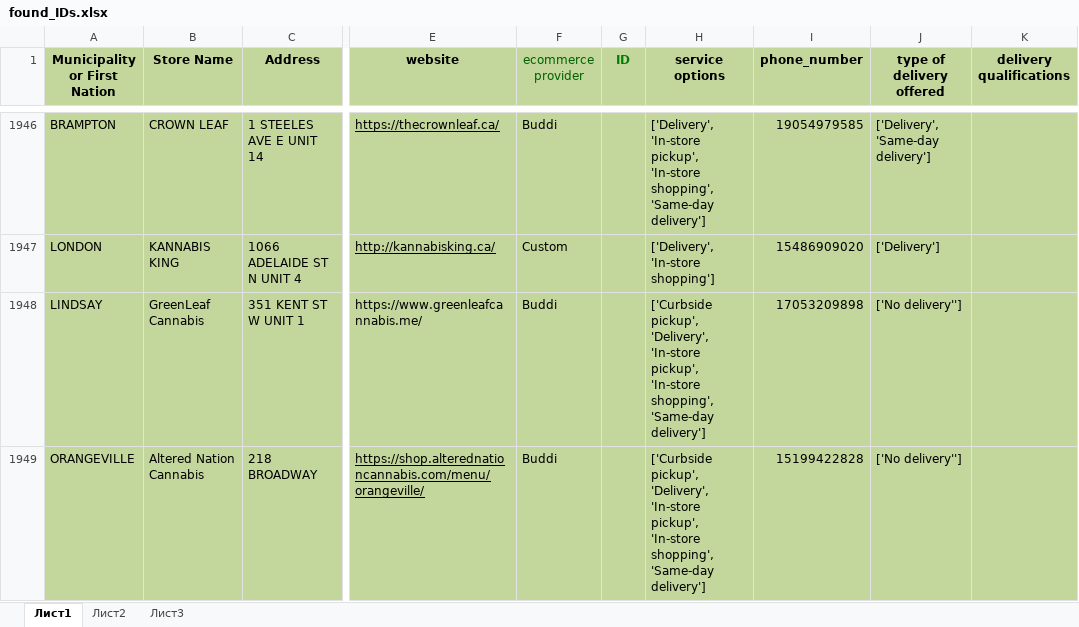
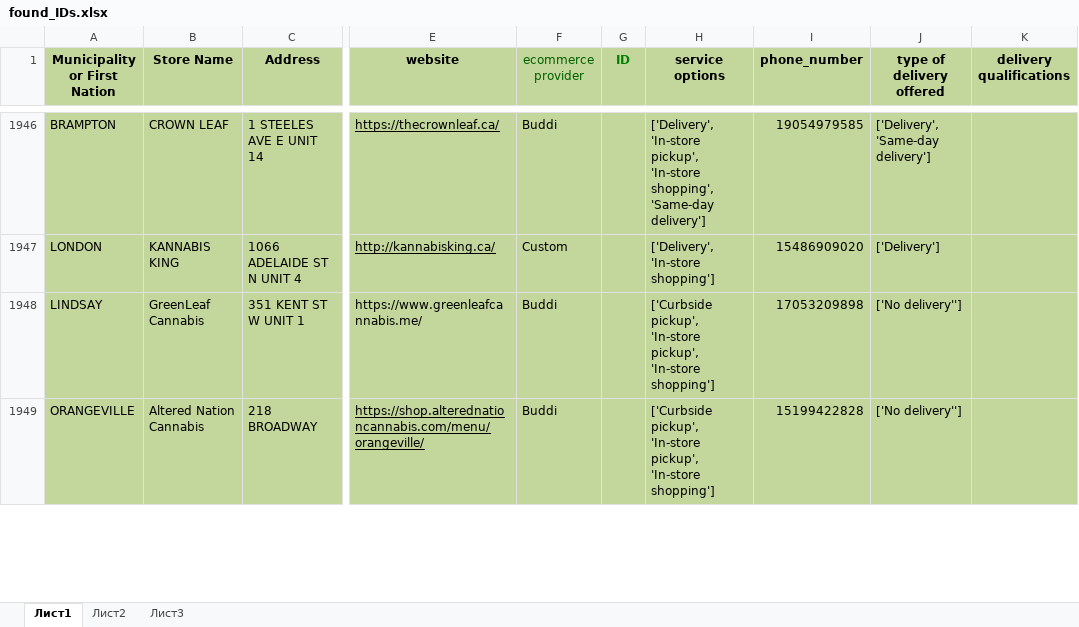
Before and after one commit to lyovaparsyan94/cannabis-shops-scraping, an Excel workbook: platform_scrapper/CANNABIS_RESULTS/found_IDs.xlsx, sheet Лист1, drawn as a sheet; only a part is shown, gaps mark what is left out; values as stored, in another font and other column widths than the file's, no borders; the diff covers the shown part only; the diff names each change by its address in the sheet, - before the commit and + after, or states it on an @@ line.

```diff
--- a/platform_scrapper/CANNABIS_RESULTS/found_IDs.xlsx (sheet Лист1)
+++ b/platform_scrapper/CANNABIS_RESULTS/found_IDs.xlsx (sheet Лист1)
-H1948:H1949 (service options): ['Curbside pickup', 'Delivery', 'In-store pickup', 'In-store shopping', 'Same-day delivery']
+H1948:H1949 (service options): ['Curbside pickup', 'In-store pickup', 'In-store shopping']
```
Also changed, not shown: 8 edited cells elsewhere in this sheet, 1 other file.
